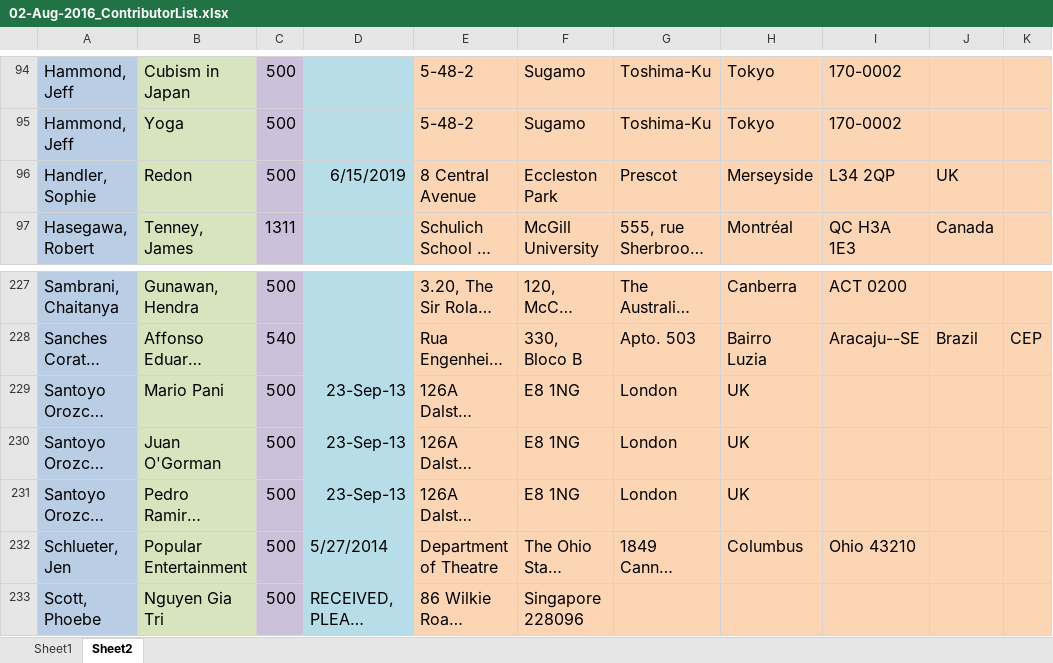
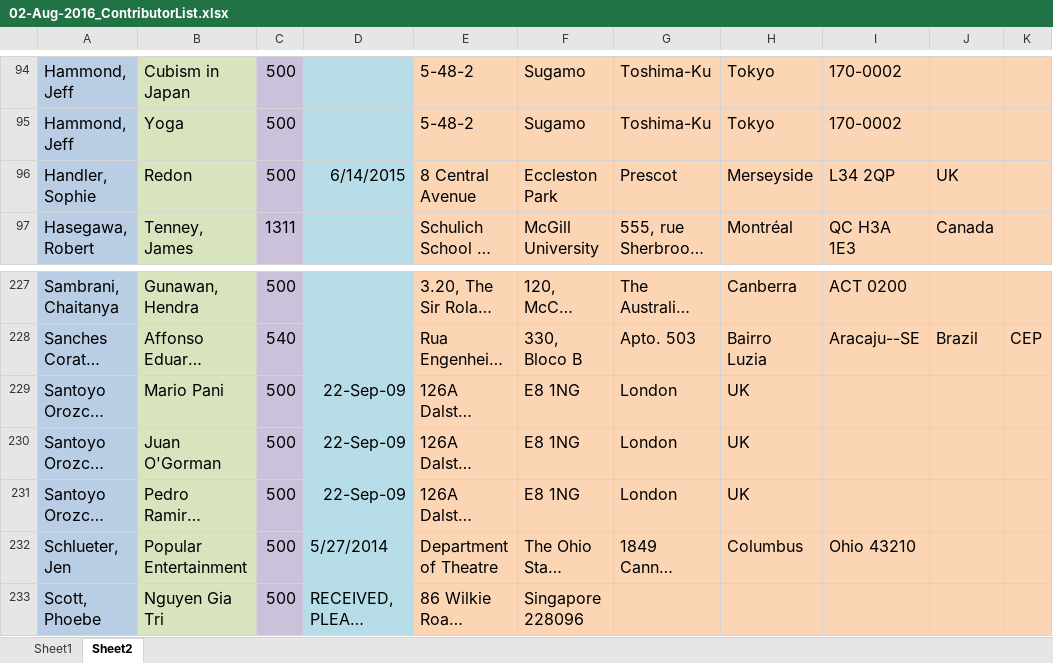
Before and after one commit to GhostProf/REM, an Excel workbook: 1_Templated Entries/+Contributor List/02-Aug-2016_ContributorList.xlsx, sheet Sheet2, drawn as a sheet; only a part is shown, gaps mark what is left out; long unchanged cells end in …; values as stored, in another font and other column widths than the file's, no borders; the diff names each change by its address in the sheet, - before the commit and + after, or states it on an @@ line.

```diff
--- a/1_Templated Entries/+Contributor List/02-Aug-2016_ContributorList.xlsx (sheet Sheet2)
+++ b/1_Templated Entries/+Contributor List/02-Aug-2016_ContributorList.xlsx (sheet Sheet2)
-D96: 6/15/2019
+D96: 6/14/2015
-D229:D231: 23-Sep-13
+D229:D231: 22-Sep-09
```
Also changed, not shown: sheet Sheet1, charts or pictures.
